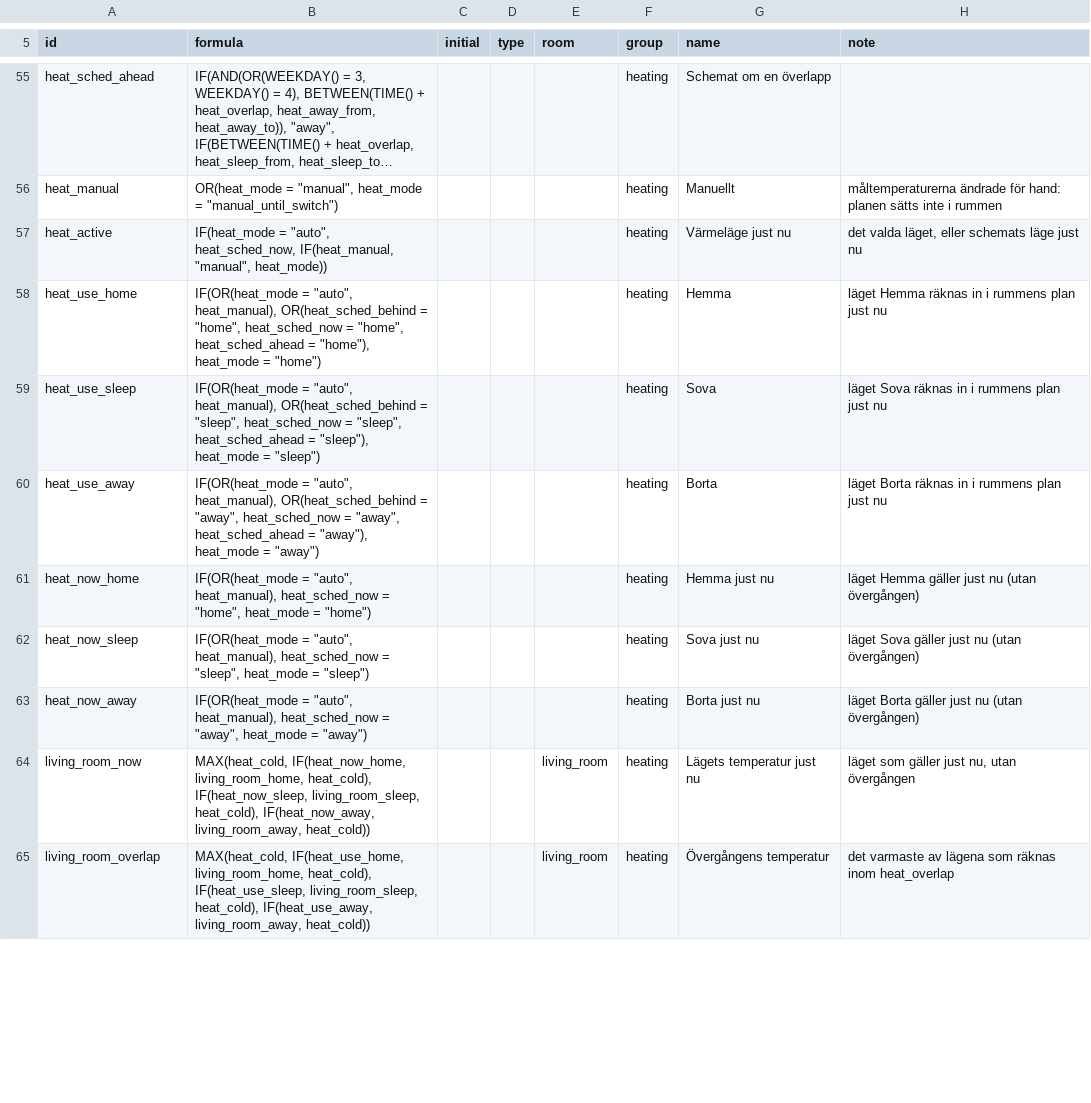
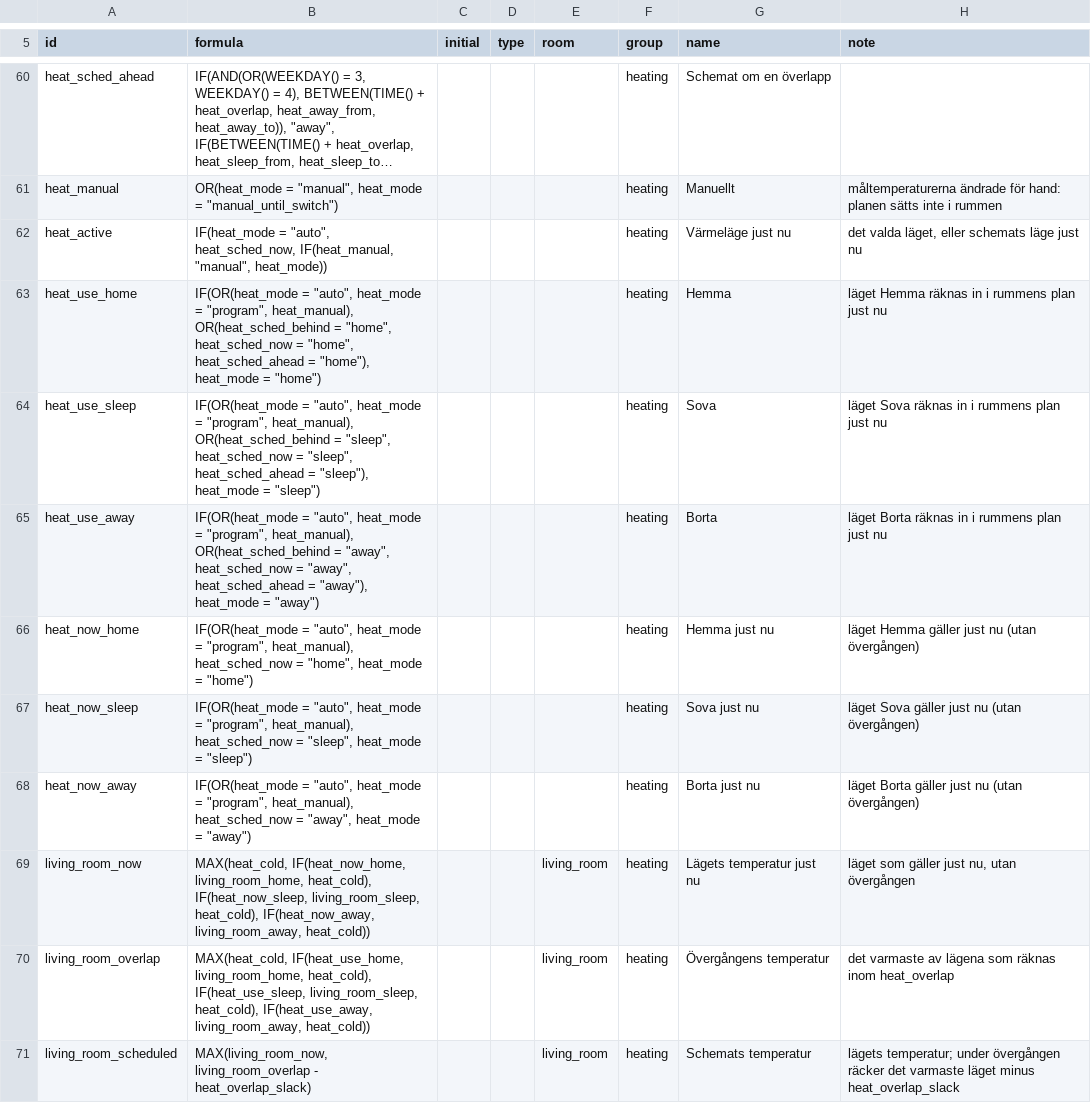
Before and after one commit to maskinrepubliken/pioneer-home, a TSV file: example/tables/cells.tsv, drawn as a sheet; only a part is shown, gaps mark what is left out; long unchanged cells end in …; the diff covers the shown part only.

```diff
--- a/example/tables/cells.tsv
+++ b/example/tables/cells.tsv
@@ -57,9 +62,10 @@ heat_manual	OR(heat_mode = "manual", heat_mode = "manual_until_switch")				heati
 heat_active	IF(heat_mode = "auto", heat_sched_now, IF(heat_manual, "manual", heat_mode))				heating	Värmeläge just nu	det valda läget, eller schemats läge just nu
-heat_use_home	IF(OR(heat_mode = "auto", heat_manual), OR(heat_sched_behind = "home", heat_sched_now = "home", heat_sched_ahead = "home"), heat_mode = "home")				heating	Hemma	läget Hemma räknas in i rummens plan just nu
-heat_use_sleep	IF(OR(heat_mode = "auto", heat_manual), OR(heat_sched_behind = "sleep", heat_sched_now = "sleep", heat_sched_ahead = "sleep"), heat_mode = "sleep")				heating	Sova	läget Sova räknas in i rummens plan just nu
-heat_use_away	IF(OR(heat_mode = "auto", heat_manual), OR(heat_sched_behind = "away", heat_sched_now = "away", heat_sched_ahead = "away"), heat_mode = "away")				heating	Borta	läget Borta räknas in i rummens plan just nu
-heat_now_home	IF(OR(heat_mode = "auto", heat_manual), heat_sched_now = "home", heat_mode = "home")				heating	Hemma just nu	läget Hemma gäller just nu (utan övergången)
-heat_now_sleep	IF(OR(heat_mode = "auto", heat_manual), heat_sched_now = "sleep", heat_mode = "sleep")				heating	Sova just nu	läget Sova gäller just nu (utan övergången)
-heat_now_away	IF(OR(heat_mode = "auto", heat_manual), heat_sched_now = "away", heat_mode = "away")				heating	Borta just nu	läget Borta gäller just nu (utan övergången)
+heat_use_home	IF(OR(heat_mode = "auto", heat_mode = "program", heat_manual), OR(heat_sched_behind = "home", heat_sched_now = "home", heat_sched_ahead = "home"), heat_mode = "home")				heating	Hemma	läget Hemma räknas in i rummens plan just nu
+heat_use_sleep	IF(OR(heat_mode = "auto", heat_mode = "program", heat_manual), OR(heat_sched_behind = "sleep", heat_sched_now = "sleep", heat_sched_ahead = "sleep"), heat_mode = "sleep")				heating	Sova	läget Sova räknas in i rummens plan just nu
+heat_use_away	IF(OR(heat_mode = "auto", heat_mode = "program", heat_manual), OR(heat_sched_behind = "away", heat_sched_now = "away", heat_sched_ahead = "away"), heat_mode = "away")				heating	Borta	läget Borta räknas in i rummens plan just nu
+heat_now_home	IF(OR(heat_mode = "auto", heat_mode = "program", heat_manual), heat_sched_now = "home", heat_mode = "home")				heating	Hemma just nu	läget Hemma gäller just nu (utan övergången)
+heat_now_sleep	IF(OR(heat_mode = "auto", heat_mode = "program", heat_manual), heat_sched_now = "sleep", heat_mode = "sleep")				heating	Sova just nu	läget Sova gäller just nu (utan övergången)
+heat_now_away	IF(OR(heat_mode = "auto", heat_mode = "program", heat_manual), heat_sched_now = "away", heat_mode = "away")				heating	Borta just nu	läget Borta gäller just nu (utan övergången)
 living_room_now	MAX(heat_cold, IF(heat_now_home, living_room_home, heat_cold), IF(heat_now_sleep, living_room_sleep, heat_cold), IF(heat_now_away, living_room_away, heat_cold))			living_room	heating	Lägets temperatur just nu	läget som gäller just nu, utan övergången
 living_room_overlap	MAX(heat_cold, IF(heat_use_home, living_room_home, heat_cold), IF(heat_use_sleep, living_room_sleep, heat_cold), IF(heat_use_away, living_room_away, heat_cold))			living_room	heating	Övergångens temperatur	det varmaste av lägena som räknas inom heat_overlap
+living_room_scheduled	MAX(living_room_now, living_room_overlap - heat_overlap_slack)			living_room	heating	Schemats temperatur	lägets temperatur; under övergången räcker det varmaste läget minus heat_overlap_slack
```
Also changed, not shown: 7 added rows and 7 edited cells elsewhere in this file, example/scenarios/heat_modes.tsv, example/scenarios/room_target.tsv, 23 other files.
